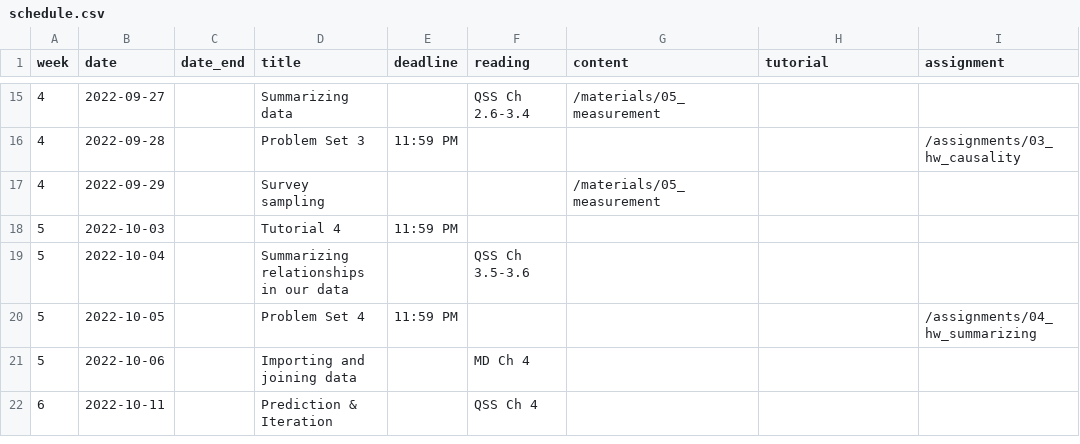
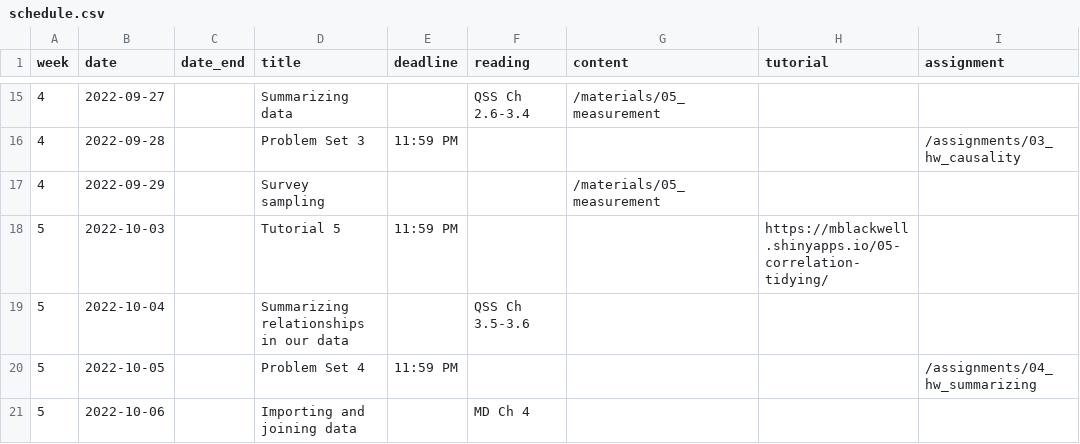
Before and after one commit to mattblackwell/gov50-f22-site, a CSV file: data/schedule.csv, drawn as a sheet; only a part is shown, gaps mark what is left out; the shorter side is filled out with more unchanged rows.

```diff
--- a/data/schedule.csv
+++ b/data/schedule.csv
@@ -17,3 +17,3 @@
 4,2022-09-29,,Survey sampling,,,"/materials/05_measurement",,
-5,2022-10-03,,Tutorial 4,11:59 PM,,,,
+5,2022-10-03,,Tutorial 5,11:59 PM,,,https://mblackwell.shinyapps.io/05-correlation-tidying/,
 5,2022-10-04,,Summarizing relationships in our data,,QSS Ch 3.5-3.6,,,
```
Also changed, not shown: 2 other files.
